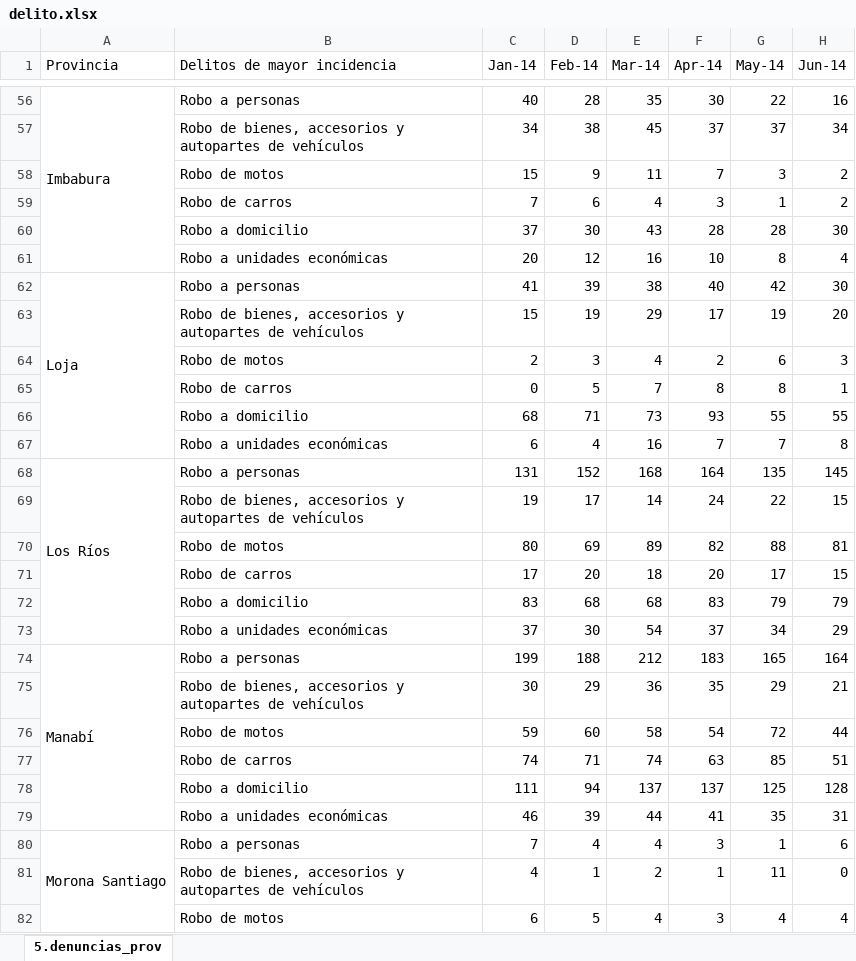
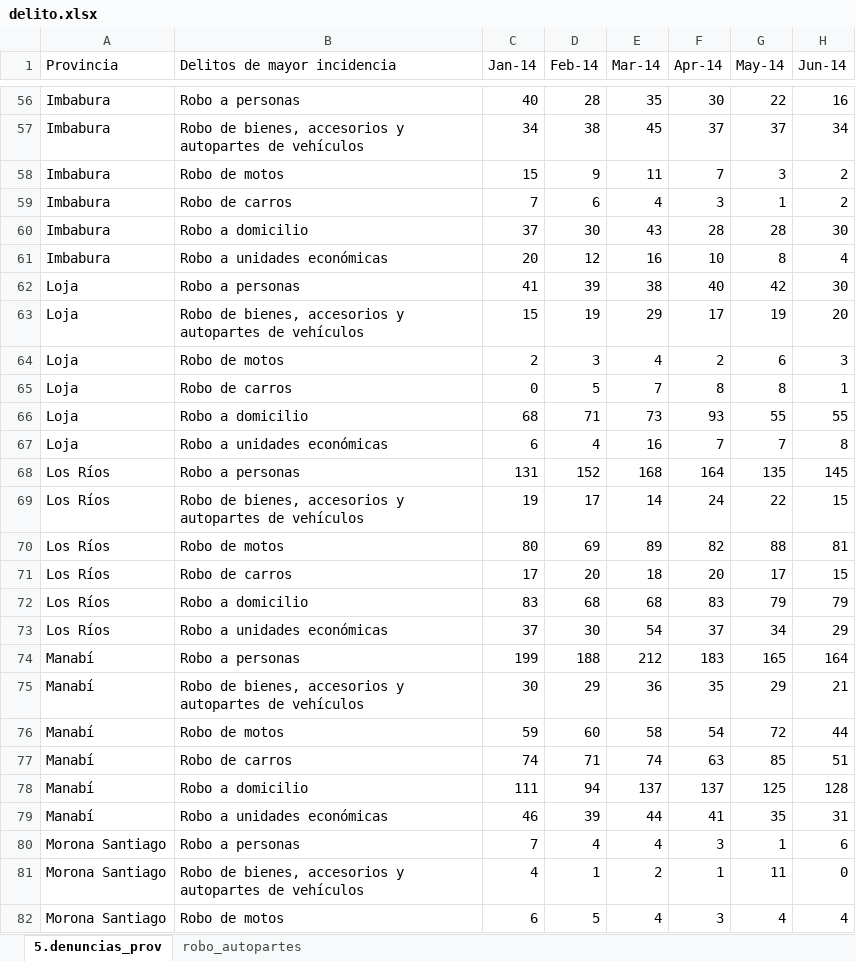
Before and after one commit to Maverickto11/Consulta-de-Incidencias-por-Provincia-y-Delito, an Excel workbook: delito.xlsx, sheet 5.denuncias_prov, drawn as a sheet; only a part is shown, gaps mark what is left out; values as stored, in another font and other column widths than the file's, no cell formats; charts and pictures not drawn; the diff covers the shown part only; the diff names each change by its address in the sheet, - before the commit and + after, or states it on an @@ line.

```diff
--- a/delito.xlsx (sheet 5.denuncias_prov)
+++ b/delito.xlsx (sheet 5.denuncias_prov)
+sheet tab: robo_autopartes
-A56:A61 merged
-A57:A61 (Provincia): (empty)
+A57:A61 (Provincia): Imbabura
-A62:A67 merged
-A63:A67 (Provincia): (empty)
+A63:A67 (Provincia): Loja
-A68:A73 merged
-A69:A73 (Provincia): (empty)
+A69:A73 (Provincia): Los Ríos
-A74:A79 merged
-A75:A79 (Provincia): (empty)
+A75:A79 (Provincia): Manabí
-A80:A85 merged
-A81:A82 (Provincia): (empty)
+A81:A82 (Provincia): Morona Santiago
```
Also changed, not shown: 103 edited cells and merged cells elsewhere in this sheet, cell formats.
